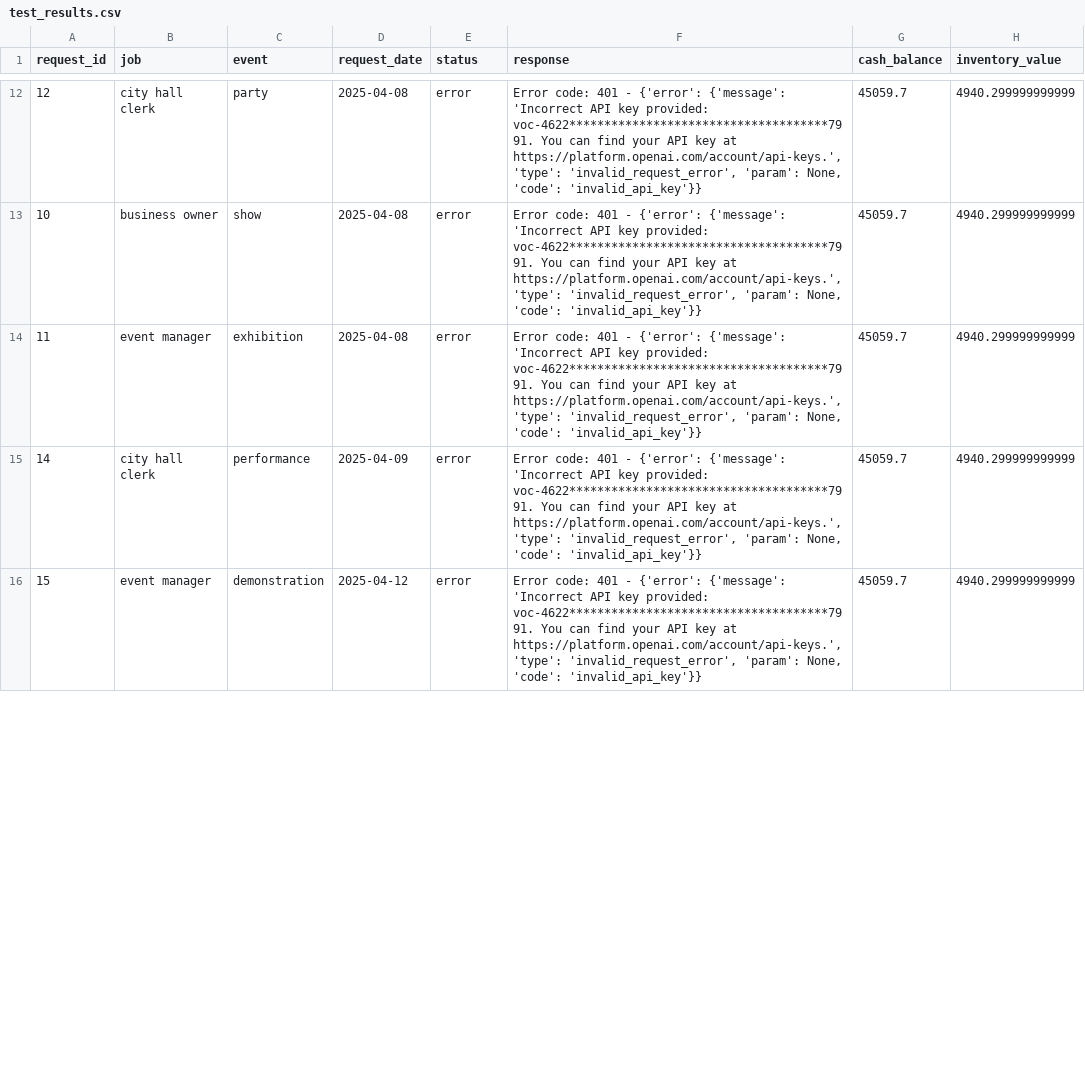
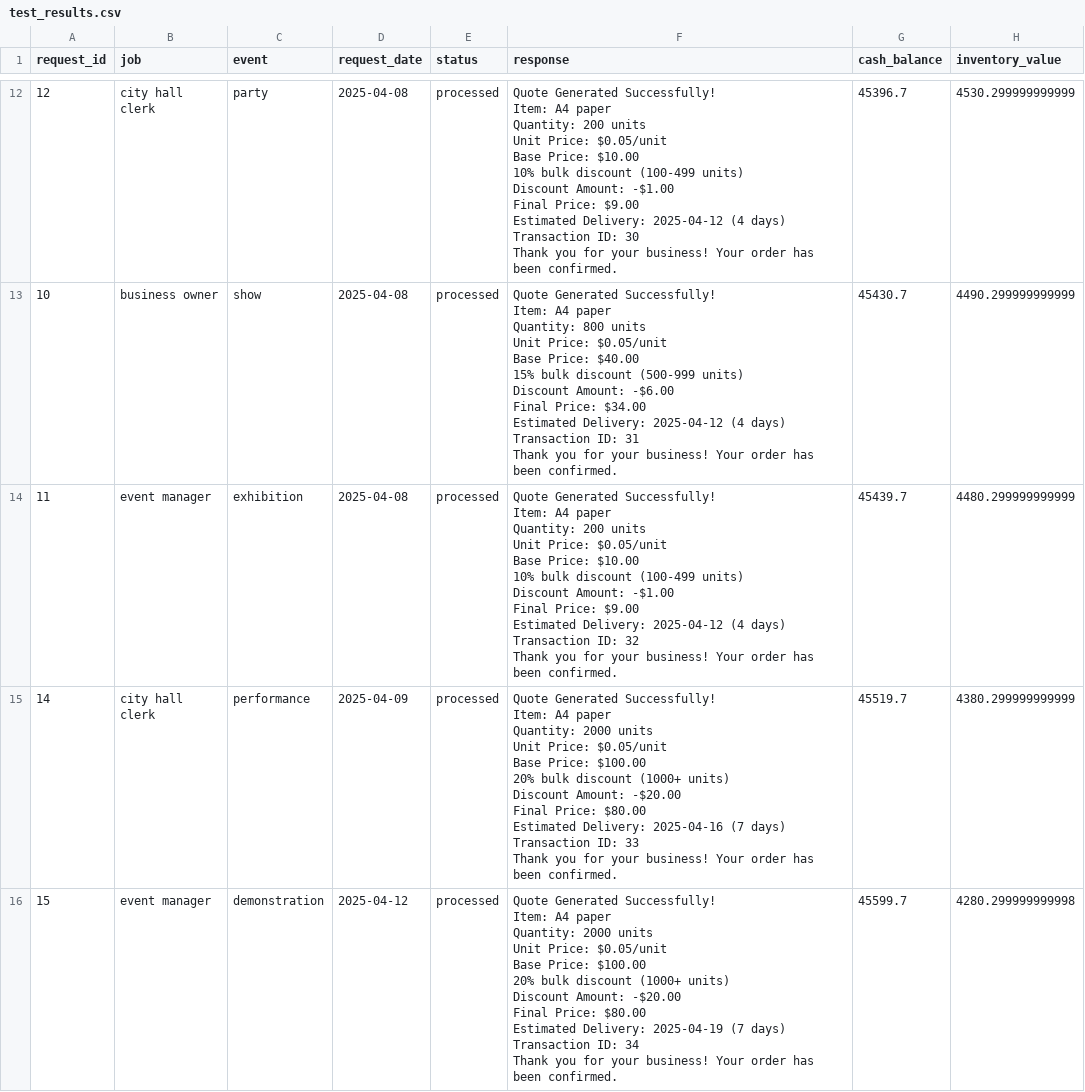
Before and after one commit to testersuper-bit/mr-multiagent-1, a CSV file: test_results.csv, drawn as a sheet; only a part is shown, gaps mark what is left out; the diff covers the shown part only.

```diff
--- a/test_results.csv
+++ b/test_results.csv
@@ -12,5 +172,85 @@ request_id,job,event,request_date,status,response,cash_balance,inventory_value
-12,city hall clerk,party,2025-04-08,error,"Error code: 401 - {'error': {'message': 'Incorrect API key provided: voc-4622*************************************7991. You can find your API key at https://platform.openai.com/account/api-keys.', 'type': 'invalid_request_error', 'param': None, 'code': 'invalid_api_key'}}",45059.7,4940.299999999999
-10,business owner,show,2025-04-08,error,"Error code: 401 - {'error': {'message': 'Incorrect API key provided: voc-4622*************************************7991. You can find your API key at https://platform.openai.com/account/api-keys.', 'type': 'invalid_request_error', 'param': None, 'code': 'invalid_api_key'}}",45059.7,4940.299999999999
-11,event manager,exhibition,2025-04-08,error,"Error code: 401 - {'error': {'message': 'Incorrect API key provided: voc-4622*************************************7991. You can find your API key at https://platform.openai.com/account/api-keys.', 'type': 'invalid_request_error', 'param': None, 'code': 'invalid_api_key'}}",45059.7,4940.299999999999
-14,city hall clerk,performance,2025-04-09,error,"Error code: 401 - {'error': {'message': 'Incorrect API key provided: voc-4622*************************************7991. You can find your API key at https://platform.openai.com/account/api-keys.', 'type': 'invalid_request_error', 'param': None, 'code': 'invalid_api_key'}}",45059.7,4940.299999999999
-15,event manager,demonstration,2025-04-12,error,"Error code: 401 - {'error': {'message': 'Incorrect API key provided: voc-4622*************************************7991. You can find your API key at https://platform.openai.com/account/api-keys.', 'type': 'invalid_request_error', 'param': None, 'code': 'invalid_api_key'}}",45059.7,4940.299999999999
+12,city hall clerk,party,2025-04-08,processed,"
+Quote Generated Successfully!
+
+Item: A4 paper
+Quantity: 200 units
+Unit Price: $0.05/unit
+Base Price: $10.00
+
+10% bulk discount (100-499 units)
+Discount Amount: -$1.00
+Final Price: $9.00
+
+Estimated Delivery: 2025-04-12 (4 days)
+
+Transaction ID: 30
+
+Thank you for your business! Your order has been confirmed.",45396.7,4530.299999999999
+10,business owner,show,2025-04-08,processed,"
+Quote Generated Successfully!
+
+Item: A4 paper
+Quantity: 800 units
+Unit Price: $0.05/unit
+Base Price: $40.00
+
+15% bulk discount (500-999 units)
+Discount Amount: -$6.00
+Final Price: $34.00
+
+Estimated Delivery: 2025-04-12 (4 days)
+
+Transaction ID: 31
+
+Thank you for your business! Your order has been confirmed.",45430.7,4490.299999999999
+11,event manager,exhibition,2025-04-08,processed,"
+Quote Generated Successfully!
+
+Item: A4 paper
+Quantity: 200 units
+Unit Price: $0.05/unit
+Base Price: $10.00
+
+10% bulk discount (100-499 units)
+Discount Amount: -$1.00
+Final Price: $9.00
+
+Estimated Delivery: 2025-04-12 (4 days)
+
+Transaction ID: 32
+
+Thank you for your business! Your order has been confirmed.",45439.7,4480.299999999999
+14,city hall clerk,performance,2025-04-09,processed,"
+Quote Generated Successfully!
+
+Item: A4 paper
+Quantity: 2000 units
+Unit Price: $0.05/unit
+Base Price: $100.00
+
+20% bulk discount (1000+ units)
+Discount Amount: -$20.00
+Final Price: $80.00
+
+Estimated Delivery: 2025-04-16 (7 days)
+
+Transaction ID: 33
+
+Thank you for your business! Your order has been confirmed.",45519.7,4380.299999999999
+15,event manager,demonstration,2025-04-12,processed,"
+Quote Generated Successfully!
+
+Item: A4 paper
+Quantity: 2000 units
+Unit Price: $0.05/unit
+Base Price: $100.00
+
+20% bulk discount (1000+ units)
+Discount Amount: -$20.00
+Final Price: $80.00
+
+Estimated Delivery: 2025-04-19 (7 days)
+
+Transaction ID: 34
+
+Thank you for your business! Your order has been confirmed.",45599.7,4280.299999999998
```
Also changed, not shown: 60 edited cells elsewhere in this file, 6 other files.
